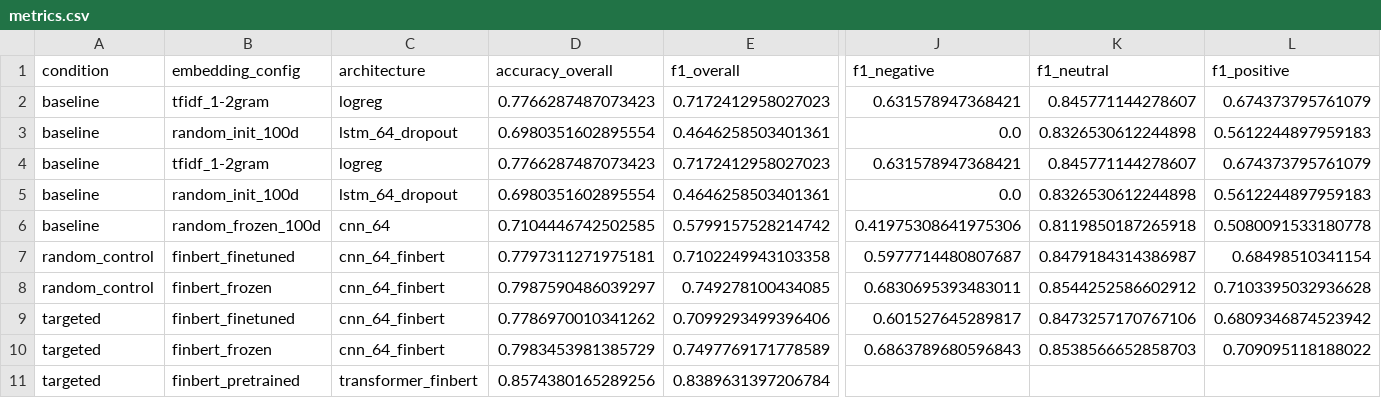
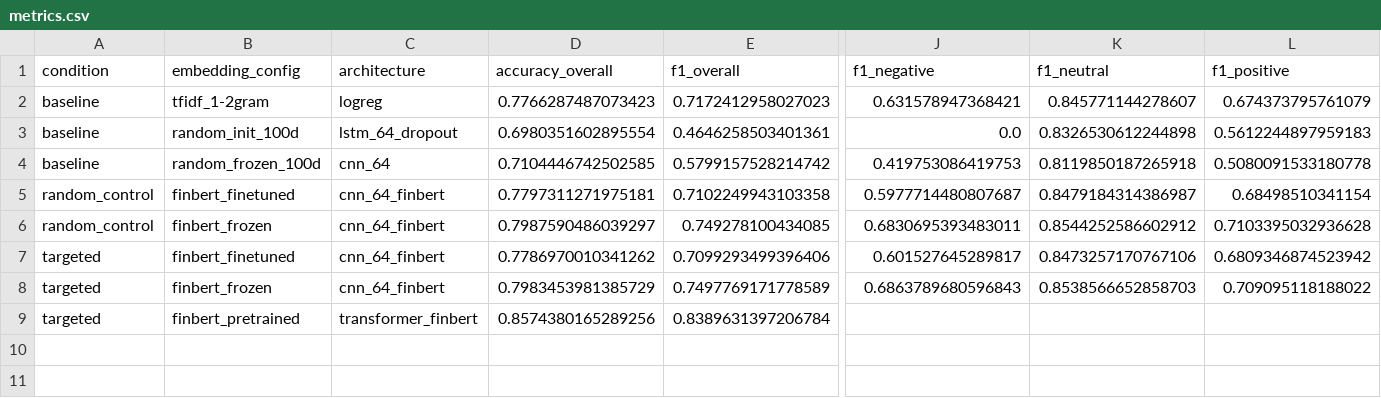
Before and after one commit to sinuhajii02/nlp-financial-phrasebank, a CSV file: results/metrics.csv, drawn as a sheet; only a part is shown, gaps mark what is left out; removed rows and columns are numbered as before the commit, all else as after; rows hold the shown columns only; the diff names each change by its address in the sheet, - before the commit and + after, or states it on an @@ line.

Commit message:
update metrics

```diff
--- a/results/metrics.csv
+++ b/results/metrics.csv
-row 4: baseline | tfidf_1-2gram | logreg | 0.7766287487073423 | 0.7172412958027023 | 0.631578947368421 | 0.845771144278607 | 0.674373795761079
-row 5: baseline | random_init_100d | lstm_64_dropout | 0.6980351602895554 | 0.4646258503401361 | 0.0 | 0.8326530612244898 | 0.5612244897959183
-J4 (f1_negative): 0.41975308641975306
+J4 (f1_negative): 0.419753086419753
```
